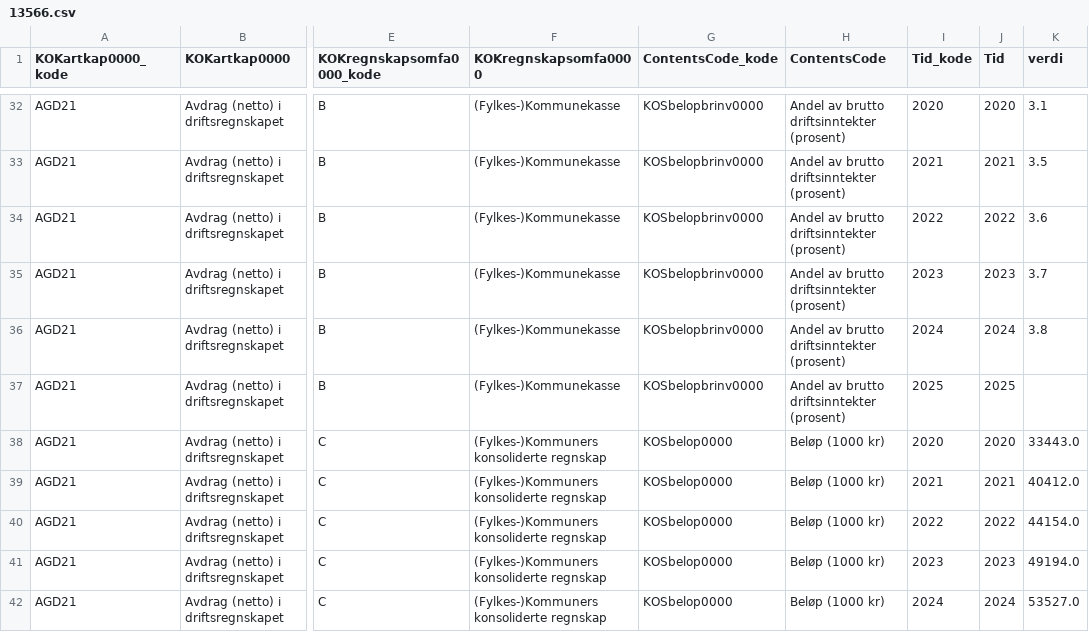
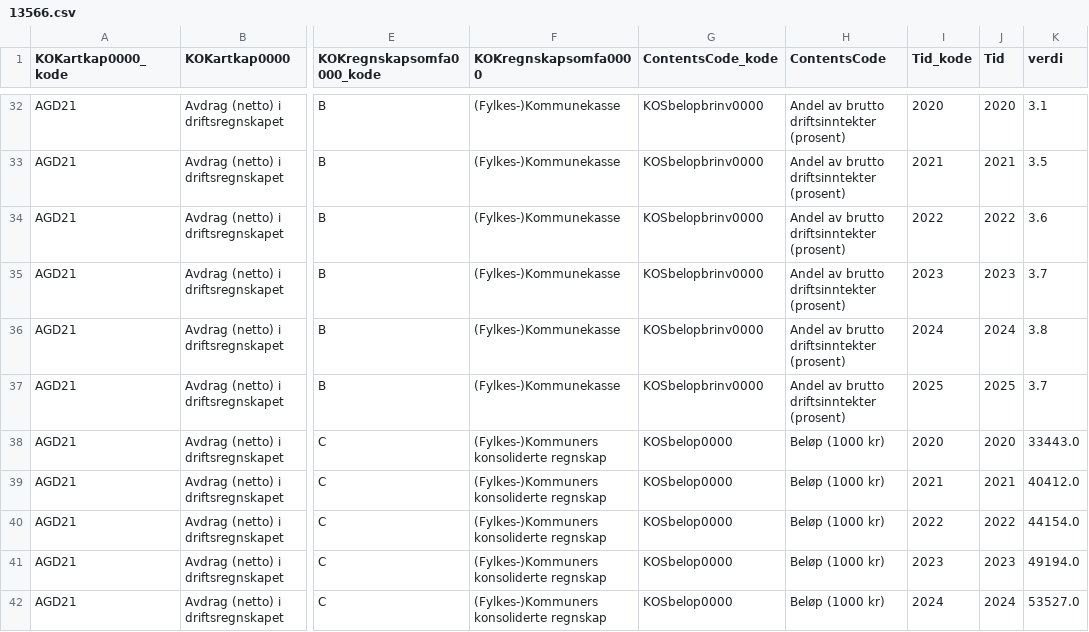
Before and after one commit to iRyfylke/strand-kommune, a CSV file: data/processed/13566.csv, drawn as a sheet; only a part is shown, gaps mark what is left out; the diff covers the shown part only; the diff names each change by its address in the sheet, - before the commit and + after, or states it on an @@ line.

```diff
--- a/data/processed/13566.csv
+++ b/data/processed/13566.csv
-K37 (verdi): (empty)
+K37 (verdi): 3.7
```
Also changed, not shown: 79 edited cells elsewhere in this file, data/processed/13542.csv, data/processed/13544.csv, 7 other files.
